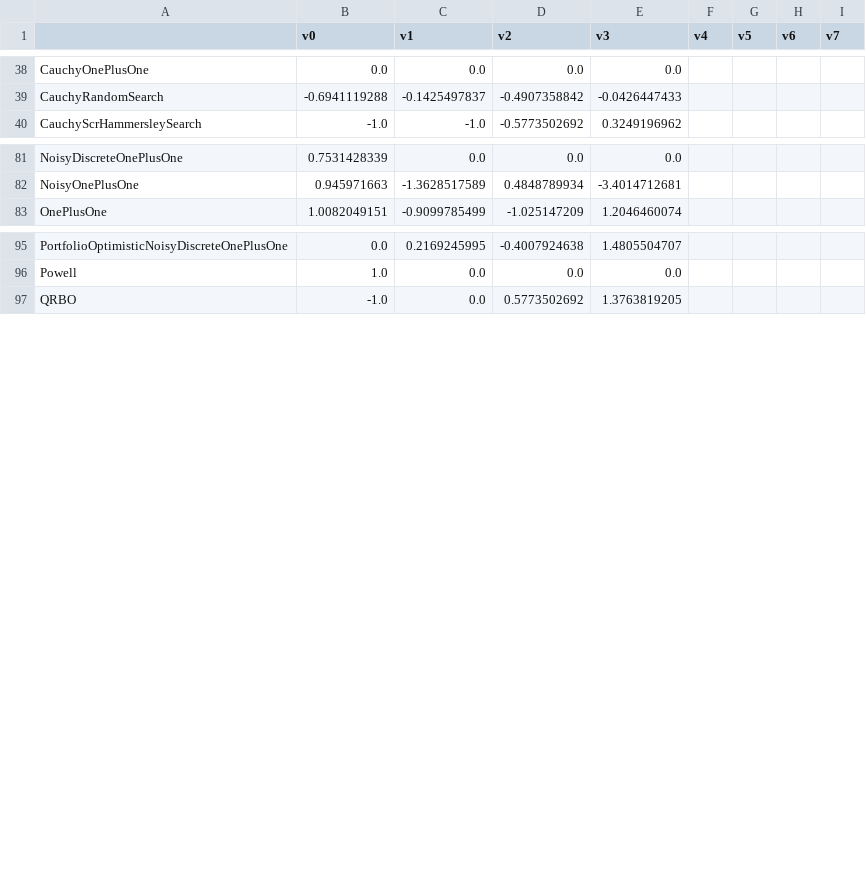
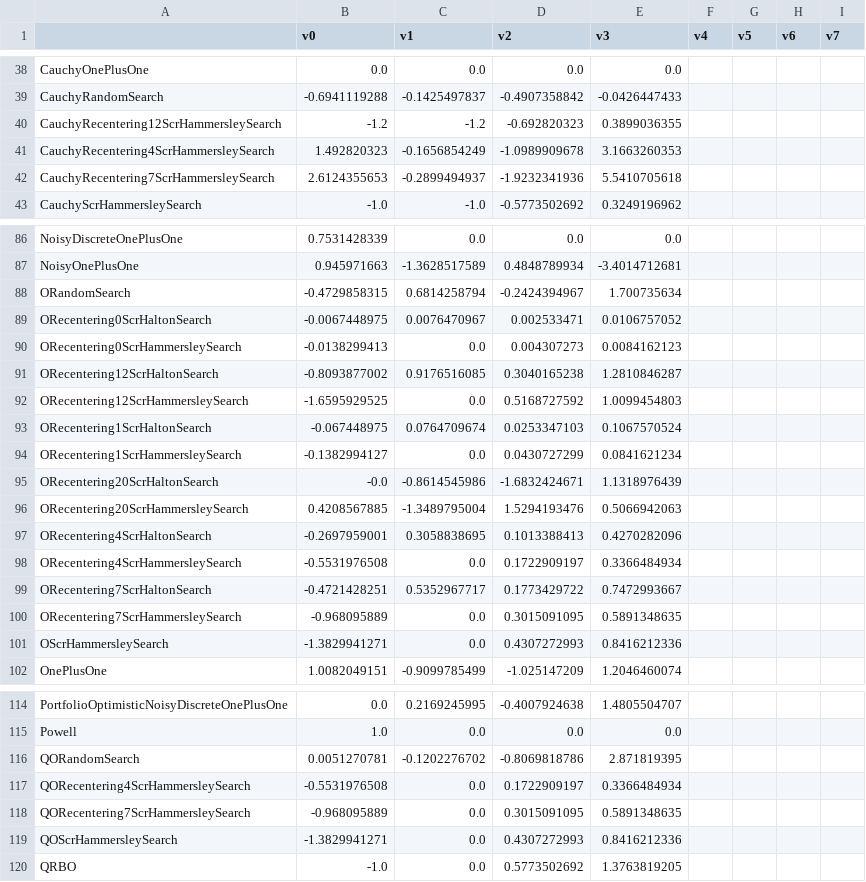
Before and after one commit to facebookresearch/nevergrad, a CSV file: nevergrad/optimization/recorded_recommendations.csv, drawn as a sheet; only a part is shown, gaps mark what is left out; rows hold the shown columns only; the diff covers the shown part only; the diff names each change by its address in the sheet, - before the commit and + after, or states it on an @@ line.

```diff
--- a/nevergrad/optimization/recorded_recommendations.csv
+++ b/nevergrad/optimization/recorded_recommendations.csv
+row 40: CauchyRecentering12ScrHammersleySearch | -1.2 | -1.2 | -0.692820323 | 0.3899036355
+row 41: CauchyRecentering4ScrHammersleySearch | 1.492820323 | -0.1656854249 | -1.0989909678 | 3.1663260353
+row 42: CauchyRecentering7ScrHammersleySearch | 2.6124355653 | -0.2899494937 | -1.9232341936 | 5.5410705618
+row 88: ORandomSearch | -0.4729858315 | 0.6814258794 | -0.2424394967 | 1.700735634
+row 89: ORecentering0ScrHaltonSearch | -0.0067448975 | 0.0076470967 | 0.002533471 | 0.0106757052
+row 90: ORecentering0ScrHammersleySearch | -0.0138299413 | 0.0 | 0.004307273 | 0.0084162123
+row 91: ORecentering12ScrHaltonSearch | -0.8093877002 | 0.9176516085 | 0.3040165238 | 1.2810846287
+row 92: ORecentering12ScrHammersleySearch | -1.6595929525 | 0.0 | 0.5168727592 | 1.0099454803
+row 93: ORecentering1ScrHaltonSearch | -0.067448975 | 0.0764709674 | 0.0253347103 | 0.1067570524
+row 94: ORecentering1ScrHammersleySearch | -0.1382994127 | 0.0 | 0.0430727299 | 0.0841621234
+row 95: ORecentering20ScrHaltonSearch | -0.0 | -0.8614545986 | -1.6832424671 | 1.1318976439
+row 96: ORecentering20ScrHammersleySearch | 0.4208567885 | -1.3489795004 | 1.5294193476 | 0.5066942063
+row 97: ORecentering4ScrHaltonSearch | -0.2697959001 | 0.3058838695 | 0.1013388413 | 0.4270282096
+row 98: ORecentering4ScrHammersleySearch | -0.5531976508 | 0.0 | 0.1722909197 | 0.3366484934
+row 99: ORecentering7ScrHaltonSearch | -0.4721428251 | 0.5352967717 | 0.1773429722 | 0.7472993667
+row 100: ORecentering7ScrHammersleySearch | -0.968095889 | 0.0 | 0.3015091095 | 0.5891348635
+row 101: OScrHammersleySearch | -1.3829941271 | 0.0 | 0.4307272993 | 0.8416212336
+row 116: QORandomSearch | 0.0051270781 | -0.1202276702 | -0.8069818786 | 2.871819395
+row 117: QORecentering4ScrHammersleySearch | -0.5531976508 | 0.0 | 0.1722909197 | 0.3366484934
+row 118: QORecentering7ScrHammersleySearch | -0.968095889 | 0.0 | 0.3015091095 | 0.5891348635
+row 119: QOScrHammersleySearch | -1.3829941271 | 0.0 | 0.4307272993 | 0.8416212336
```
Also changed, not shown: 14 added rows elsewhere in this file, 3 other files.
